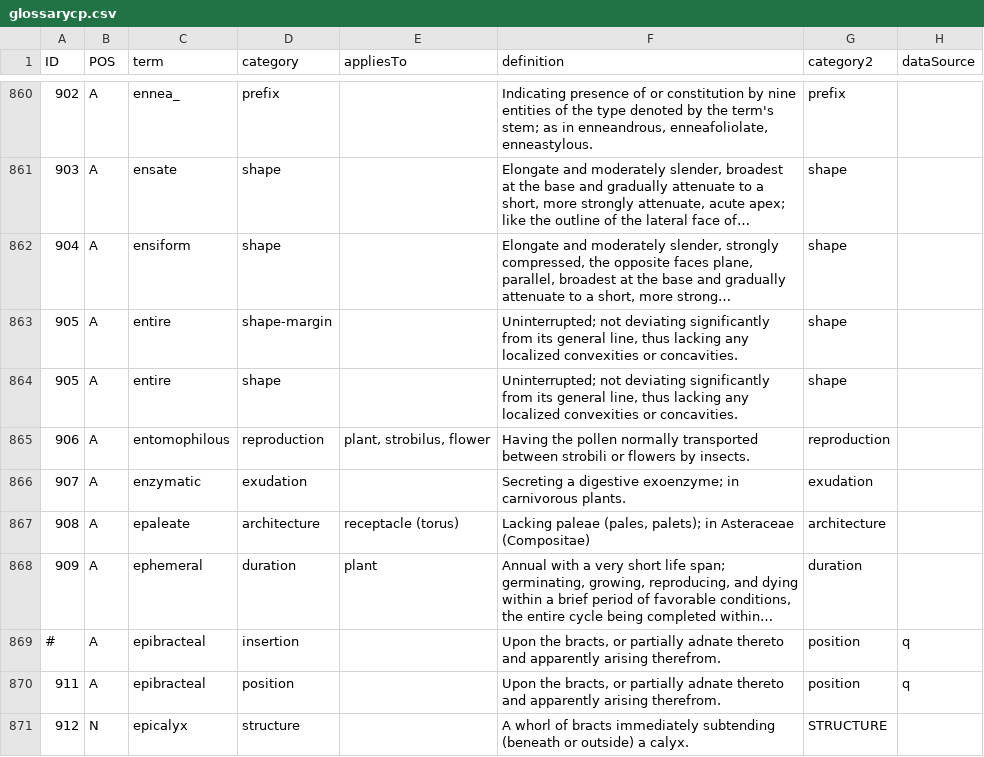
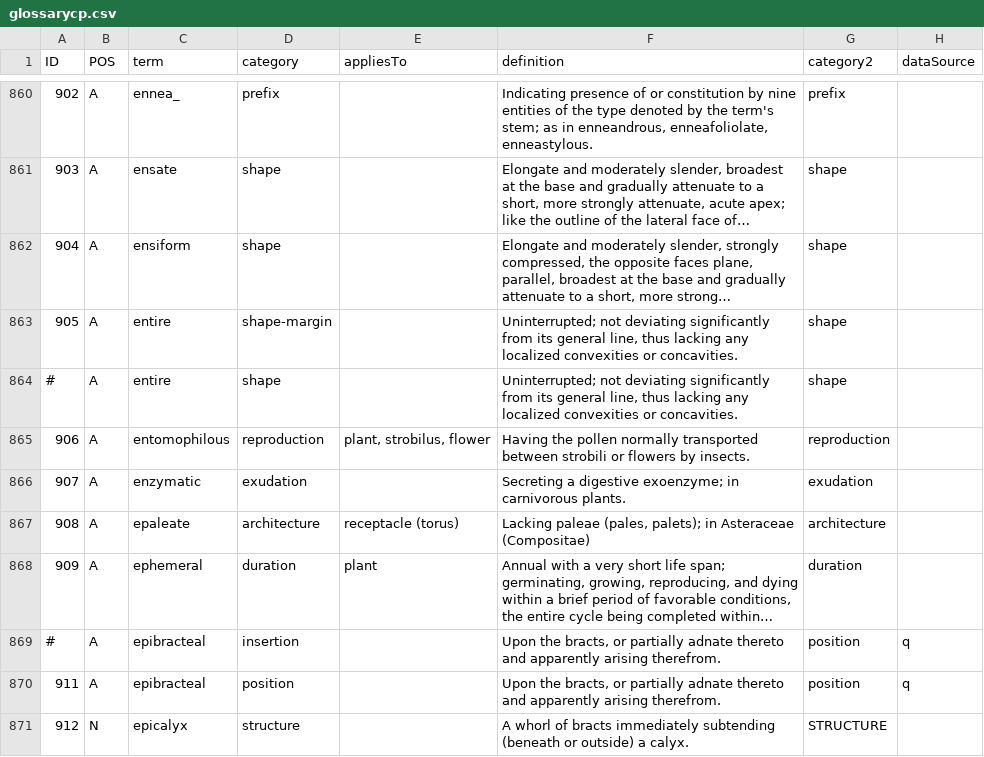
Before and after one commit to ggosline/flparser-backup, a CSV file: src/resources/glossarycp.csv, drawn as a sheet; only a part is shown, gaps mark what is left out; long unchanged cells end in ….

```diff
--- a/src/resources/glossarycp.csv
+++ b/src/resources/glossarycp.csv
@@ -863,3 +863,3 @@
 "905","A","entire","shape-margin",,"Uninterrupted; not deviating significantly from its general line, thus lacking any localized convexities or concavities.","shape",
-"905","A","entire","shape",,"Uninterrupted; not deviating significantly from its general line, thus lacking any localized convexities or concavities.","shape",
+"#","A","entire","shape",,"Uninterrupted; not deviating significantly from its general line, thus lacking any localized convexities or concavities.","shape",
 "906","A","entomophilous","reproduction","plant, strobilus, flower","Having the pollen normally transported between strobili or flowers by insects.","reproduction",
```
Also changed, not shown: 8 other files.
